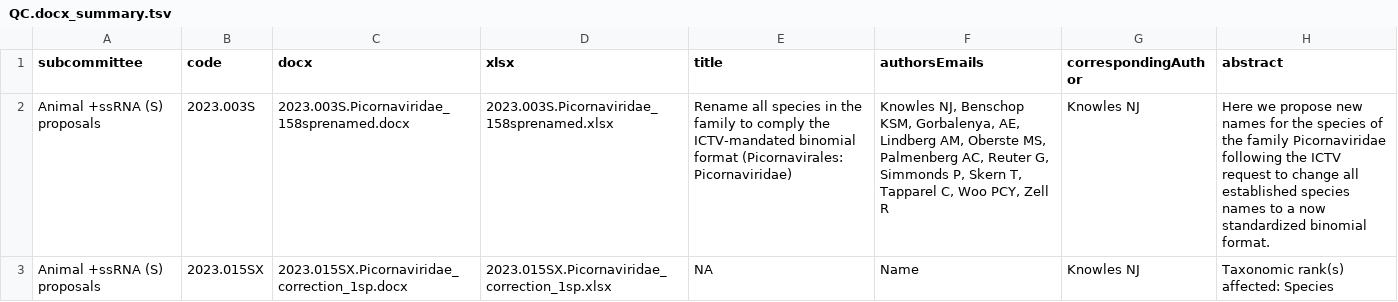
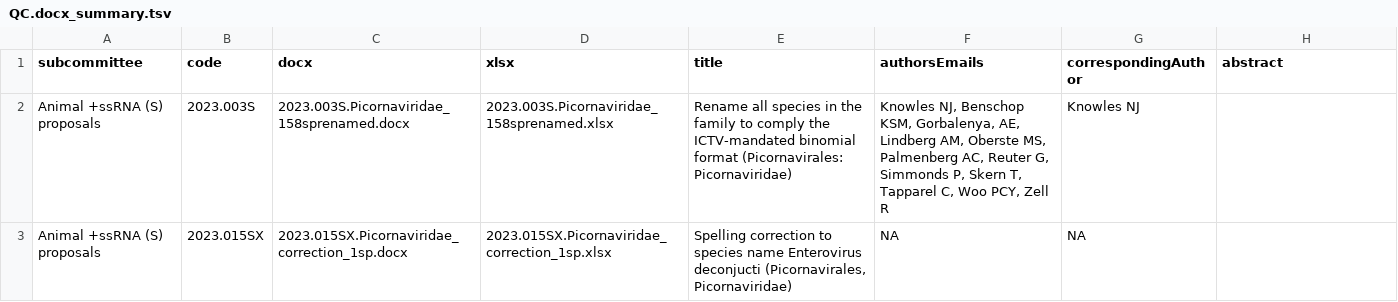
Before and after one commit to ICTV-Virus-Knowledgebase/ICTVproposalprocessor, a TSV file: testResults/msl38/proposals2024X/QC.docx_summary.tsv, drawn as a sheet.

```diff
--- a/testResults/msl38/proposals2024X/QC.docx_summary.tsv
+++ b/testResults/msl38/proposals2024X/QC.docx_summary.tsv
@@ -1,3 +1,3 @@
 subcommittee	code	docx	xlsx	title	authorsEmails	correspondingAuthor	abstract
-Animal +ssRNA (S) proposals	2023.003S	2023.003S.Picornaviridae_158sprenamed.docx	2023.003S.Picornaviridae_158sprenamed.xlsx	Rename all species in the family to comply the ICTV-mandated binomial format (Picornavirales: Picornaviridae)	Knowles NJ, Benschop KSM, Gorbalenya, AE, Lindberg AM, Oberste MS, Palmenberg AC, Reuter G, Simmonds P, Skern T, Tapparel C, Woo PCY, Zell R	Knowles NJ	Here we propose new names for the species of the family Picornaviridae following the ICTV request to change all established species names to a now standardized binomial format.
-Animal +ssRNA (S) proposals	2023.015SX	2023.015SX.Picornaviridae_correction_1sp.docx	2023.015SX.Picornaviridae_correction_1sp.xlsx	NA	Name 	Knowles NJ	Taxonomic rank(s) affected:       Species
+Animal +ssRNA (S) proposals	2023.003S	2023.003S.Picornaviridae_158sprenamed.docx	2023.003S.Picornaviridae_158sprenamed.xlsx	Rename all species in the family to comply the ICTV-mandated binomial format (Picornavirales: Picornaviridae)	Knowles NJ, Benschop KSM, Gorbalenya, AE, Lindberg AM, Oberste MS, Palmenberg AC, Reuter G, Simmonds P, Skern T, Tapparel C, Woo PCY, Zell R	Knowles NJ	
+Animal +ssRNA (S) proposals	2023.015SX	2023.015SX.Picornaviridae_correction_1sp.docx	2023.015SX.Picornaviridae_correction_1sp.xlsx	Spelling correction to species name Enterovirus deconjucti (Picornavirales, Picornaviridae)	NA	NA	
```
Also changed, not shown: testResults/msl38/proposals2023.009F/QC.docx_summary.tsv, testResults/msl38/proposalsTest5_promote/QC.docx_summary.tsv, 20 other files.
